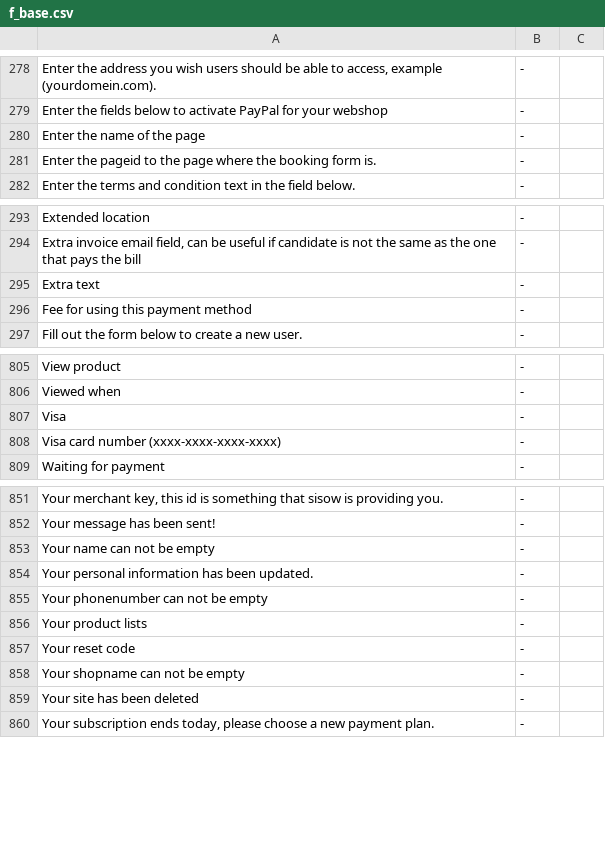
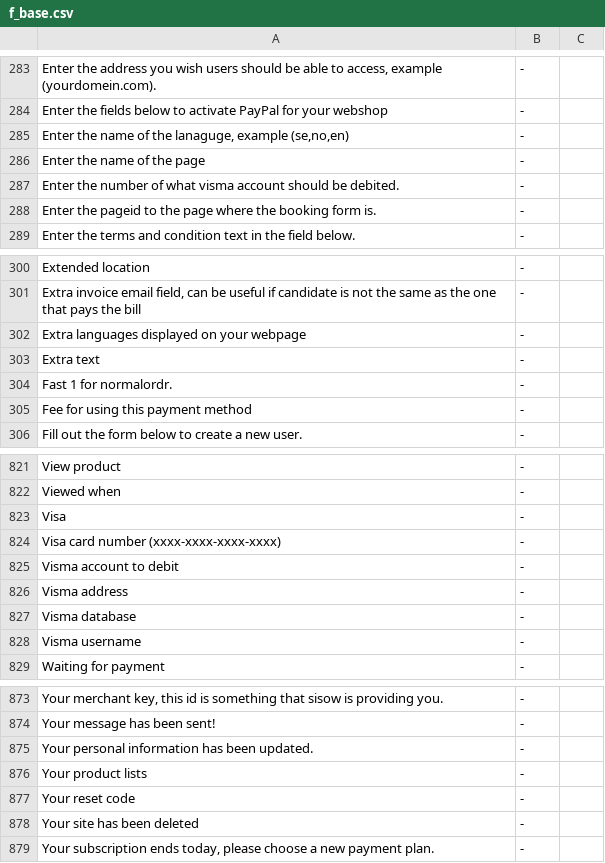
Before and after one commit to tamzidoronno/zaui-v4, a CSV file: com.getshop.client/ROOT/translation/f_base.csv, drawn as a sheet; only a part is shown, gaps mark what is left out; removed rows and columns are numbered as before the commit, all else as after; the diff covers the shown part only; the diff names each change by its address in the sheet, - before the commit and + after, or states it on an @@ line.

```diff
--- a/com.getshop.client/ROOT/translation/f_base.csv
+++ b/com.getshop.client/ROOT/translation/f_base.csv
+row 285: Enter the name of the lanaguge, example (se,no,en) | -
+row 287: Enter the number of what visma account should be debited. | -
+row 302: Extra languages displayed on your webpage | -
+row 304: Fast 1 for normalordr. | -
+row 825: Visma account to debit | -
+row 826: Visma address | -
+row 827: Visma database | -
+row 828: Visma username | -
-row 853: Your name can not be empty | -
-row 855: Your phonenumber can not be empty | -
-row 858: Your shopname can not be empty | -
```
Also changed, not shown: 19 added rows and 5 removed rows elsewhere in this file, com.getshop.client/ROOT/translation/f_nb_NO.csv, com.getshop.client/ROOT/translation/stripped/f_en_en.csv, 13 other files.
